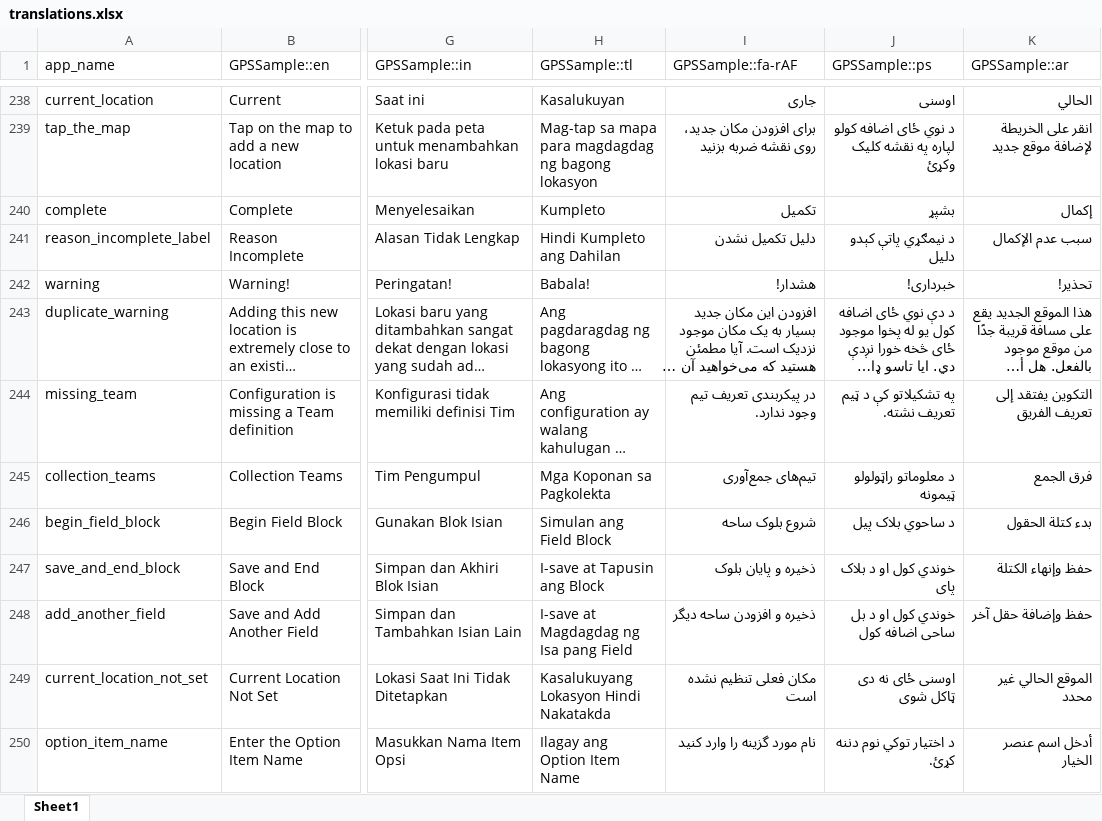
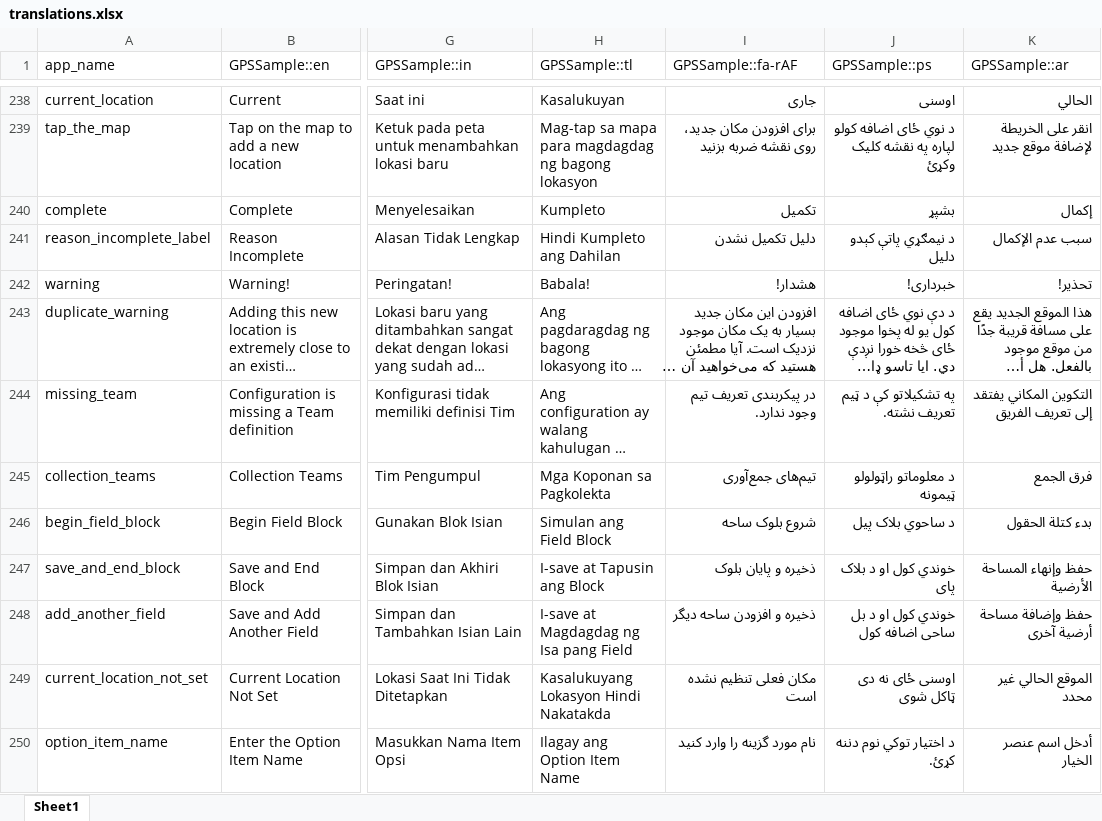
Before and after one commit to GPS-Sample/GPS-Sample, an Excel workbook: translations/translations.xlsx, sheet Sheet1, drawn as a sheet; only a part is shown, gaps mark what is left out; long unchanged cells end in …; values as stored, in another font and other column widths than the file's, no cell formats; table styles not drawn; the diff covers the shown part only; the diff names each change by its address in the sheet, - before the commit and + after, or states it on an @@ line.

```diff
--- a/translations/translations.xlsx (sheet Sheet1)
+++ b/translations/translations.xlsx (sheet Sheet1)
-K244 (GPSSample::ar): التكوين يفتقد إلى تعريف الفريق
+K244 (GPSSample::ar): التكوين المكاني يفتقد إلى تعريف الفريق
-K247 (GPSSample::ar): حفظ وإنهاء الكتلة
+K247 (GPSSample::ar): حفظ وإنهاء المساحة الأرضية
-K248 (GPSSample::ar): حفظ وإضافة حقل آخر
+K248 (GPSSample::ar): حفظ وإضافة مساحة أرضية آخرى
```
Also changed, not shown: 7 added rows, 2 removed rows and 311 edited cells elsewhere in this sheet, cell formats, 11 other files.
